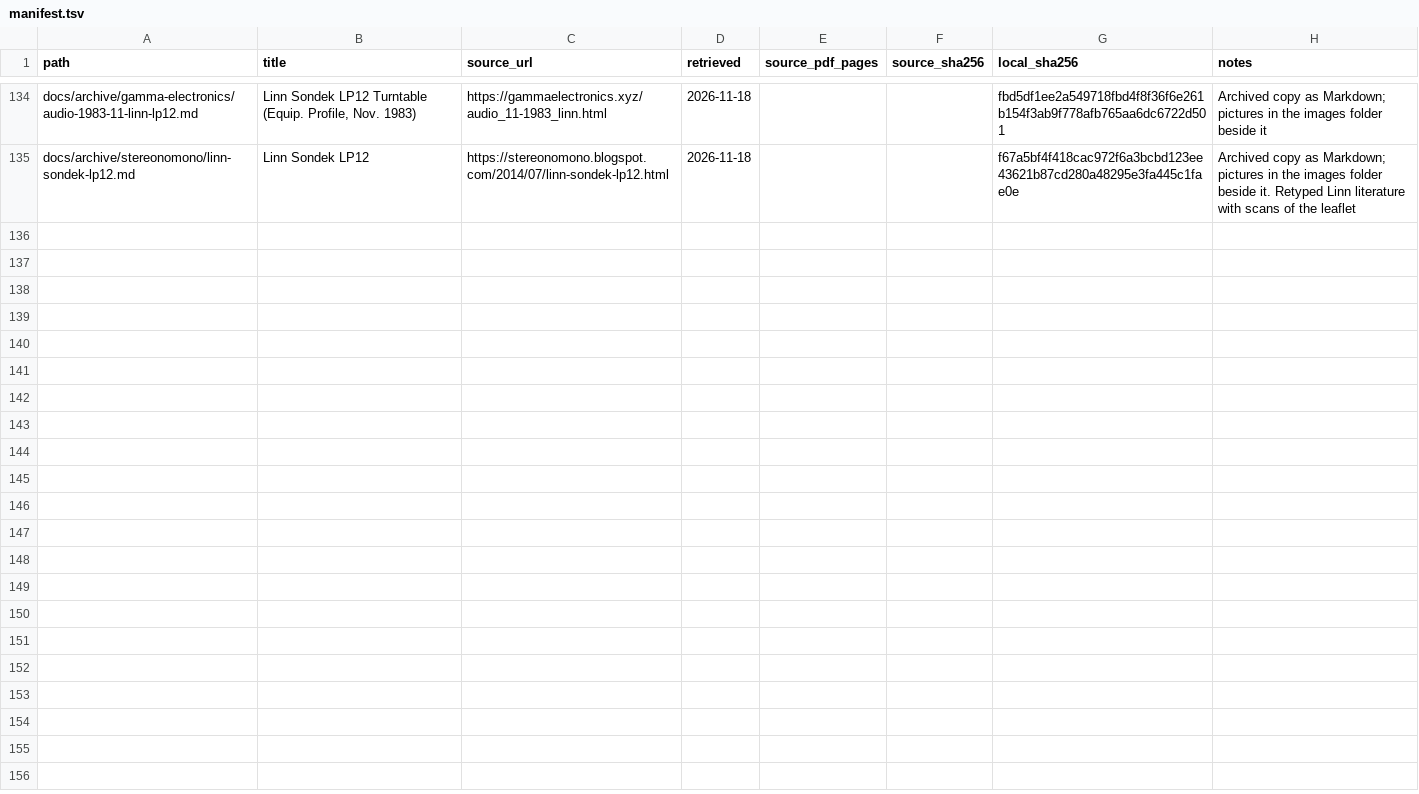
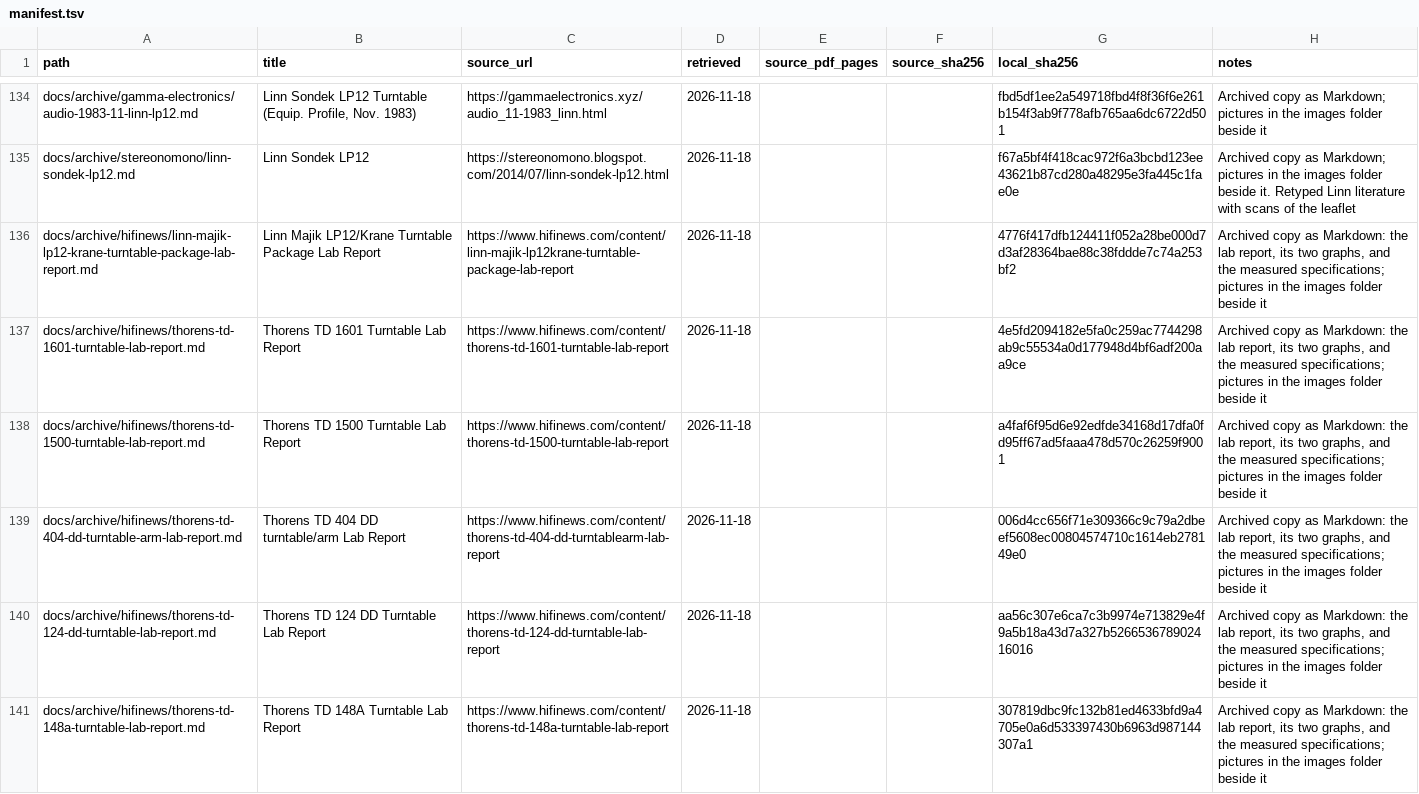
Before and after one commit to ohenley/artt, a TSV file: docs/manifest.tsv, drawn as a sheet; only a part is shown, gaps mark what is left out; the diff names each change by its address in the sheet, - before the commit and + after, or states it on an @@ line.

Commit message:
Hold six Hi-Fi News turntable lab reports

```diff
--- a/docs/manifest.tsv
+++ b/docs/manifest.tsv
+row 136: docs/archive/hifinews/linn-majik-lp12-krane-turntable-package-lab-report.md | Linn Majik LP12/Krane Turntable Package Lab Report | https://www.hifinews.com/content/linn-majik-lp12krane-turntable-package-lab-report | 2026-11-18 |  |  | 4776f417dfb124411f052a28be000d7d3af28364bae88c38fddde7c74a253bf2 | Archived copy as Markdown: the lab report, its two graphs, and the measured specifications; pictures in the images folder beside it
+row 137: docs/archive/hifinews/thorens-td-1601-turntable-lab-report.md | Thorens TD 1601 Turntable Lab Report | https://www.hifinews.com/content/thorens-td-1601-turntable-lab-report | 2026-11-18 |  |  | 4e5fd2094182e5fa0c259ac7744298ab9c55534a0d177948d4bf6adf200aa9ce | Archived copy as Markdown: the lab report, its two graphs, and the measured specifications; pictures in the images folder beside it
+row 138: docs/archive/hifinews/thorens-td-1500-turntable-lab-report.md | Thorens TD 1500 Turntable Lab Report | https://www.hifinews.com/content/thorens-td-1500-turntable-lab-report | 2026-11-18 |  |  | a4faf6f95d6e92edfde34168d17dfa0fd95ff67ad5faaa478d570c26259f9001 | Archived copy as Markdown: the lab report, its two graphs, and the measured specifications; pictures in the images folder beside it
+row 139: docs/archive/hifinews/thorens-td-404-dd-turntable-arm-lab-report.md | Thorens TD 404 DD turntable/arm Lab Report | https://www.hifinews.com/content/thorens-td-404-dd-turntablearm-lab-report | 2026-11-18 |  |  | 006d4cc656f71e309366c9c79a2dbeef5608ec00804574710c1614eb278149e0 | Archived copy as Markdown: the lab report, its two graphs, and the measured specifications; pictures in the images folder beside it
+row 140: docs/archive/hifinews/thorens-td-124-dd-turntable-lab-report.md | Thorens TD 124 DD Turntable Lab Report | https://www.hifinews.com/content/thorens-td-124-dd-turntable-lab-report | 2026-11-18 |  |  | aa56c307e6ca7c3b9974e713829e4f9a5b18a43d7a327b526653678902416016 | Archived copy as Markdown: the lab report, its two graphs, and the measured specifications; pictures in the images folder beside it
+row 141: docs/archive/hifinews/thorens-td-148a-turntable-lab-report.md | Thorens TD 148A Turntable Lab Report | https://www.hifinews.com/content/thorens-td-148a-turntable-lab-report | 2026-11-18 |  |  | 307819dbc9fc132b81ed4633bfd9a4705e0a6d533397430b6963d987144307a1 | Archived copy as Markdown: the lab report, its two graphs, and the measured specifications; pictures in the images folder beside it
```
Also changed, not shown: 19 other files.
